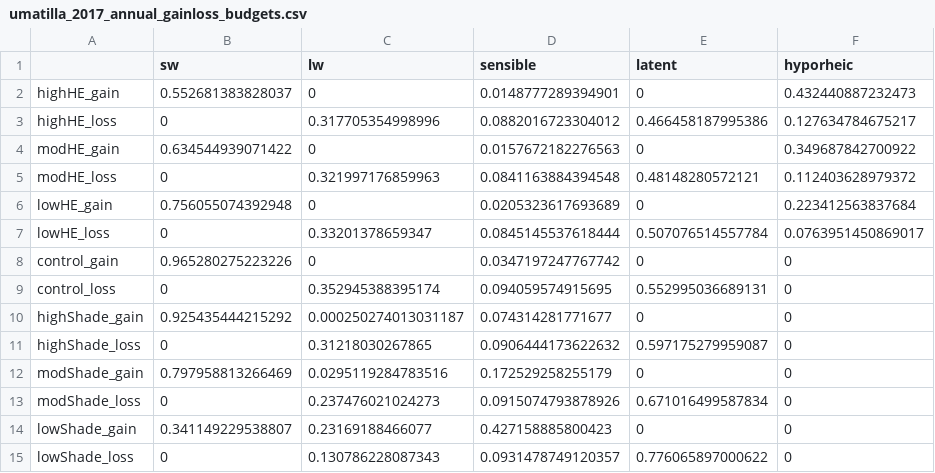
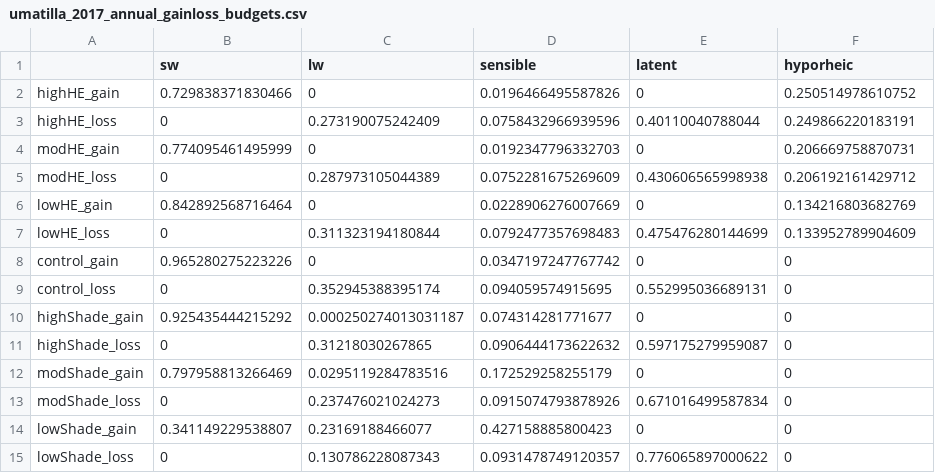
Before and after one commit to skfogg/TempTool_2020, a CSV file: umatilla_2017_annual_gainloss_budgets.csv, drawn as a sheet.

```diff
--- a/umatilla_2017_annual_gainloss_budgets.csv
+++ b/umatilla_2017_annual_gainloss_budgets.csv
@@ -1,8 +1,8 @@
 "","sw","lw","sensible","latent","hyporheic"
-"highHE_gain",0.552681383828037,0,0.0148777289394901,0,0.432440887232473
-"highHE_loss",0,0.317705354998996,0.0882016723304012,0.466458187995386,0.127634784675217
-"modHE_gain",0.634544939071422,0,0.0157672182276563,0,0.349687842700922
-"modHE_loss",0,0.321997176859963,0.0841163884394548,0.48148280572121,0.112403628979372
-"lowHE_gain",0.756055074392948,0,0.0205323617693689,0,0.223412563837684
-"lowHE_loss",0,0.33201378659347,0.0845145537618444,0.507076514557784,0.0763951450869017
+"highHE_gain",0.729838371830466,0,0.0196466495587826,0,0.250514978610752
+"highHE_loss",0,0.273190075242409,0.0758432966939596,0.40110040788044,0.249866220183191
+"modHE_gain",0.774095461495999,0,0.0192347796332703,0,0.206669758870731
+"modHE_loss",0,0.287973105044389,0.0752281675269609,0.430606565998938,0.206192161429712
+"lowHE_gain",0.842892568716464,0,0.0228906276007669,0,0.134216803682769
+"lowHE_loss",0,0.311323194180844,0.0792477357698483,0.475476280144699,0.133952789904609
 "control_gain",0.965280275223226,0,0.0347197247767742,0,0
```
Also changed, not shown: umatilla_2017_annual_budgets.csv, 58 other files.
